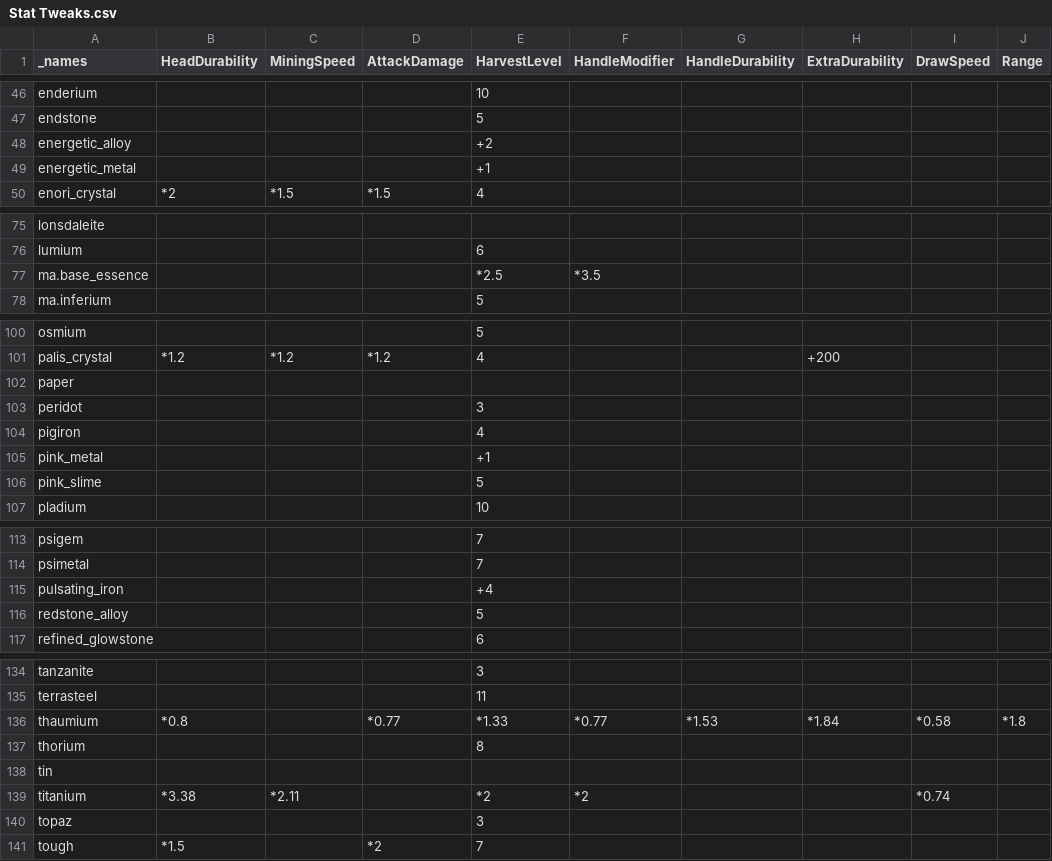
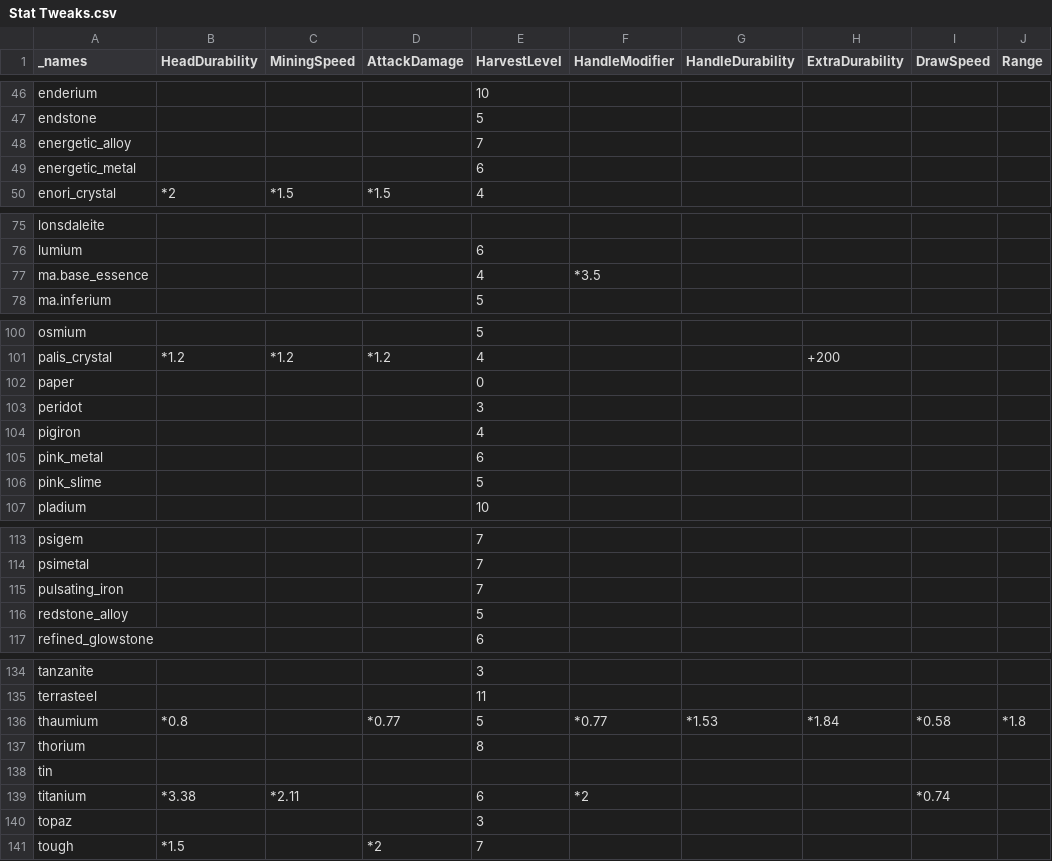
Before and after one commit to EnigmaticaModpacks/Enigmatica2Expert, a CSV file: dev/TCon/tweaks/Stat Tweaks.csv, drawn as a sheet; only a part is shown, gaps mark what is left out; the diff covers the shown part only; the diff names each change by its address in the sheet, - before the commit and + after, or states it on an @@ line.

Commit message:
🔨 Tweakerconstruct fix losened mining levels - Removing material_overrites broke levels of materials

```diff
--- a/dev/TCon/tweaks/Stat Tweaks.csv
+++ b/dev/TCon/tweaks/Stat Tweaks.csv
-E48 (HarvestLevel): +2
+E48 (HarvestLevel): 7
-E49 (HarvestLevel): +1
+E49 (HarvestLevel): 6
-E77 (HarvestLevel): *2.5
+E77 (HarvestLevel): 4
-E102 (HarvestLevel): (empty)
+E102 (HarvestLevel): 0
-E105 (HarvestLevel): +1
+E105 (HarvestLevel): 6
-E115 (HarvestLevel): +4
+E115 (HarvestLevel): 7
-E136 (HarvestLevel): *1.33
+E136 (HarvestLevel): 5
-E139 (HarvestLevel): *2
+E139 (HarvestLevel): 6
```
Also changed, not shown: 2 edited cells elsewhere in this file, 4 other files.
